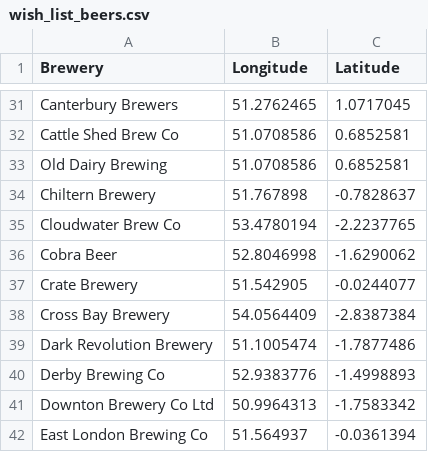
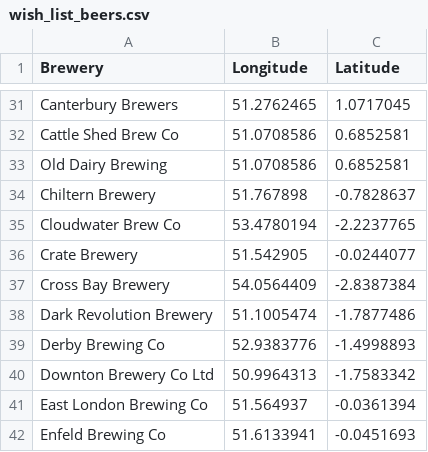
Before and after one commit to JoeBillingsley/JoeTheAverage.github.io, a CSV file: _data/wish_list_beers.csv, drawn as a sheet; only a part is shown, gaps mark what is left out; the shorter side is filled out with more unchanged rows.

Commit message:
Updated beer map

```diff
--- a/_data/wish_list_beers.csv
+++ b/_data/wish_list_beers.csv
@@ -35,3 +35,2 @@ Chiltern Brewery,51.767898,-0.7828637
 Cloudwater Brew Co,53.4780194,-2.2237765
-Cobra Beer,52.8046998,-1.6290062
 Crate Brewery,51.542905,-0.0244077
```
Also changed, not shown: _data/acquired_beers.csv, 1 other file.
